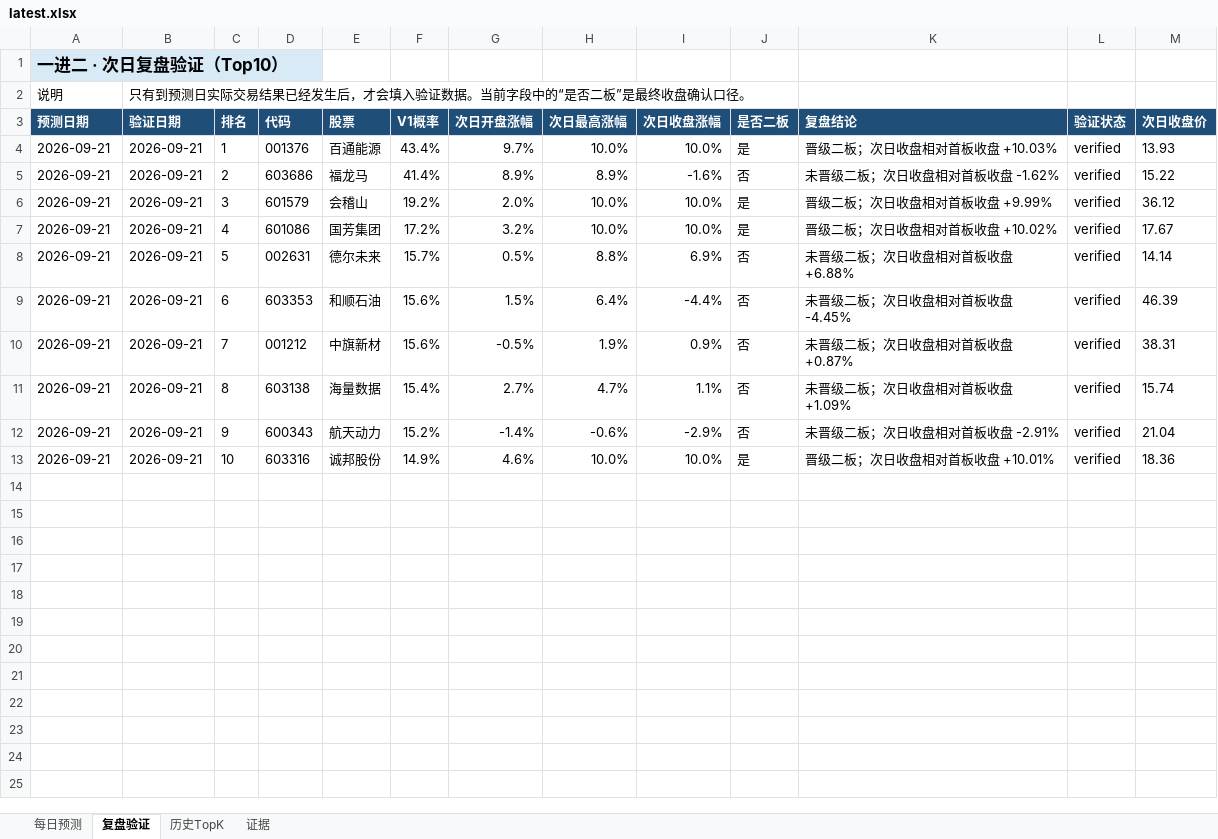
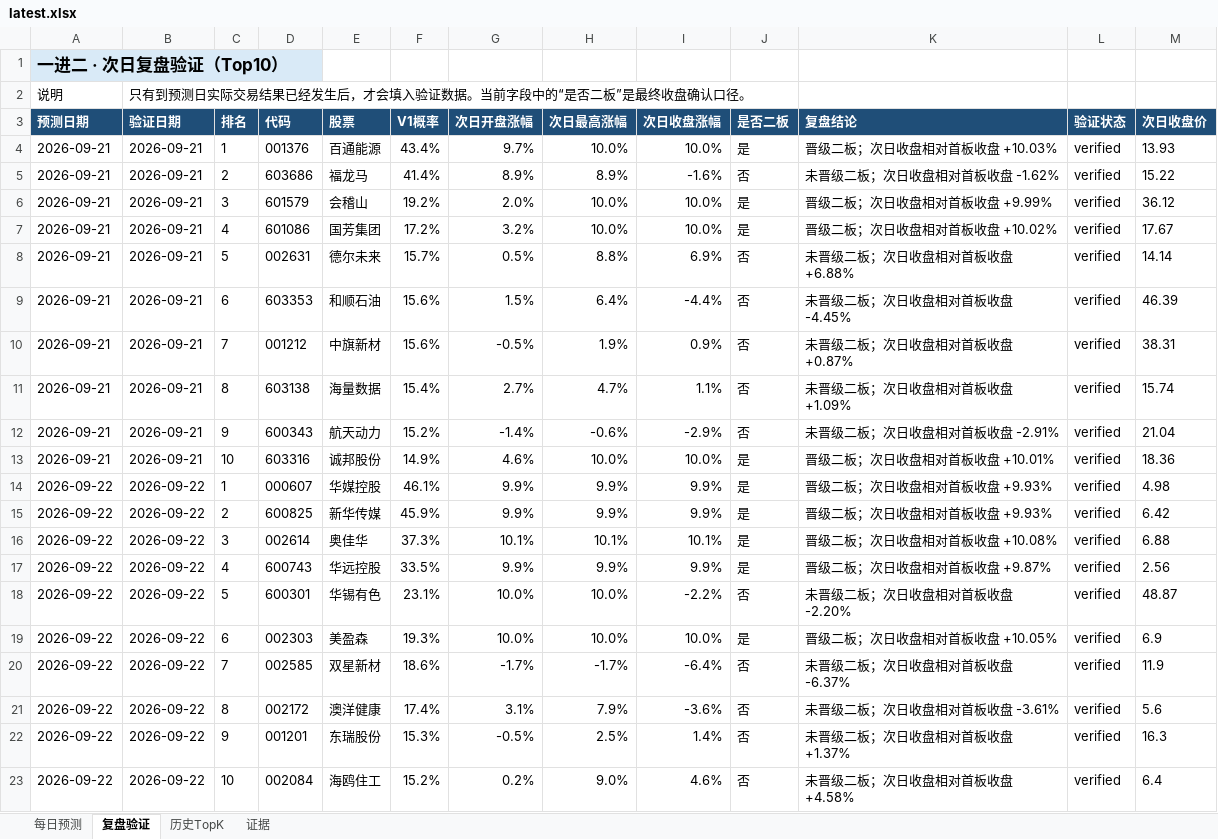
Before and after one commit to ethanjiang1008-lgtm/a-share-one-to-two-picker, an Excel workbook: docs/downloads/latest.xlsx, sheet 复盘验证, drawn as a sheet; values as stored, in another font and other column widths than the file's, no borders; the diff names each change by its address in the sheet, - before the commit and + after, or states it on an @@ line.

```diff
--- a/docs/downloads/latest.xlsx (sheet 复盘验证)
+++ b/docs/downloads/latest.xlsx (sheet 复盘验证)
+row 14: 2026-09-22 | 2026-09-22 | 1 | 000607 | 华媒控股 | 46.1% | 9.9% | 9.9% | 9.9% | 是 | 晋级二板；次日收盘相对首板收盘 +9.93% | verified | 4.98
+row 15: 2026-09-22 | 2026-09-22 | 2 | 600825 | 新华传媒 | 45.9% | 9.9% | 9.9% | 9.9% | 是 | 晋级二板；次日收盘相对首板收盘 +9.93% | verified | 6.42
+row 16: 2026-09-22 | 2026-09-22 | 3 | 002614 | 奥佳华 | 37.3% | 10.1% | 10.1% | 10.1% | 是 | 晋级二板；次日收盘相对首板收盘 +10.08% | verified | 6.88
+row 17: 2026-09-22 | 2026-09-22 | 4 | 600743 | 华远控股 | 33.5% | 9.9% | 9.9% | 9.9% | 是 | 晋级二板；次日收盘相对首板收盘 +9.87% | verified | 2.56
+row 18: 2026-09-22 | 2026-09-22 | 5 | 600301 | 华锡有色 | 23.1% | 10.0% | 10.0% | -2.2% | 否 | 未晋级二板；次日收盘相对首板收盘 -2.20% | verified | 48.87
+row 19: 2026-09-22 | 2026-09-22 | 6 | 002303 | 美盈森 | 19.3% | 10.0% | 10.0% | 10.0% | 是 | 晋级二板；次日收盘相对首板收盘 +10.05% | verified | 6.9
+row 20: 2026-09-22 | 2026-09-22 | 7 | 002585 | 双星新材 | 18.6% | -1.7% | -1.7% | -6.4% | 否 | 未晋级二板；次日收盘相对首板收盘 -6.37% | verified | 11.9
+row 21: 2026-09-22 | 2026-09-22 | 8 | 002172 | 澳洋健康 | 17.4% | 3.1% | 7.9% | -3.6% | 否 | 未晋级二板；次日收盘相对首板收盘 -3.61% | verified | 5.6
+row 22: 2026-09-22 | 2026-09-22 | 9 | 001201 | 东瑞股份 | 15.3% | -0.5% | 2.5% | 1.4% | 否 | 未晋级二板；次日收盘相对首板收盘 +1.37% | verified | 16.3
+row 23: 2026-09-22 | 2026-09-22 | 10 | 002084 | 海鸥住工 | 15.2% | 0.2% | 9.0% | 4.6% | 否 | 未晋级二板；次日收盘相对首板收盘 +4.58% | verified | 6.4
```
Also changed, not shown: sheet 每日预测, sheet 历史TopK, reports/excel/a_share_one_to_two_review.xlsx, 6 other files.
